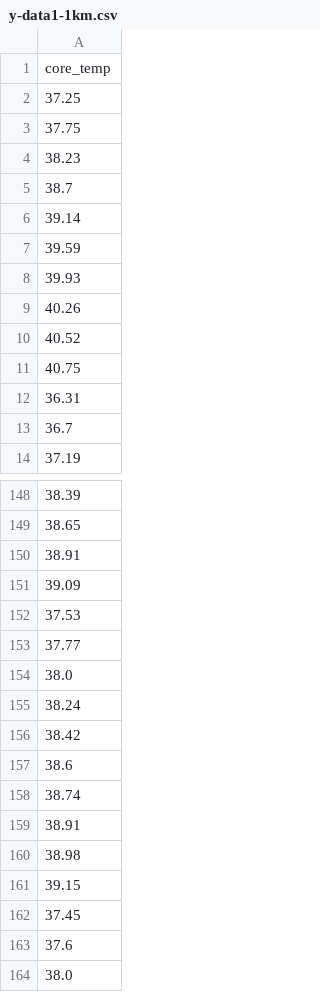
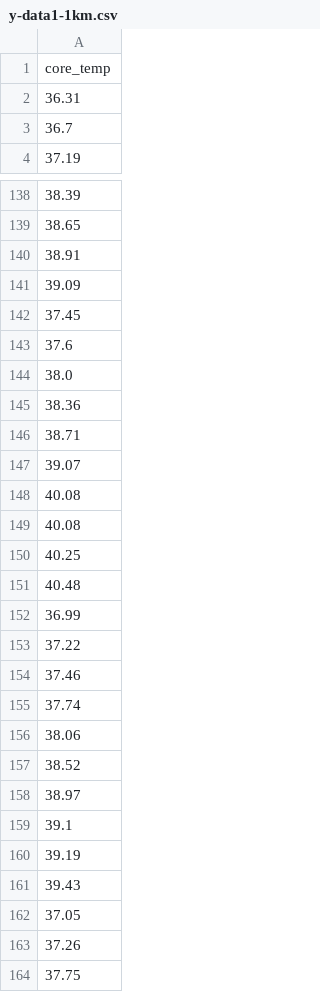
Before and after one commit to LBS-UFMG/tcore, a CSV file: data/processed-data/y-data1-1km.csv, drawn as a sheet; only a part is shown, gaps mark what is left out; the shorter side is filled out with more unchanged rows; the diff covers the shown part only.

```diff
--- a/data/processed-data/y-data1-1km.csv
+++ b/data/processed-data/y-data1-1km.csv
@@ -1,12 +1,2 @@
 core_temp
-37.25
-37.75
-38.23
-38.7
-39.14
-39.59
-39.93
-40.26
-40.52
-40.75
 36.31
@@ -151,12 +141,2 @@ core_temp
 39.09
-37.53
-37.77
-38.0
-38.24
-38.42
-38.6
-38.74
-38.91
-38.98
-39.15
 37.45
```
Also changed, not shown: 30 removed rows elsewhere in this file, data/processed-data/X-data1-1km.csv, data/processed-data/groups-data1-1km.csv, 4 other files.
